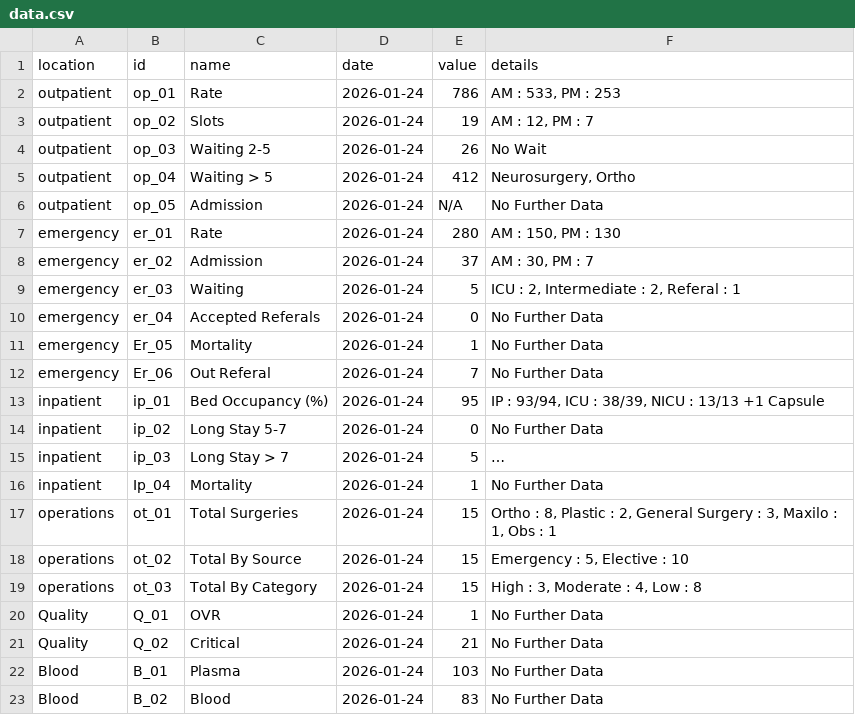
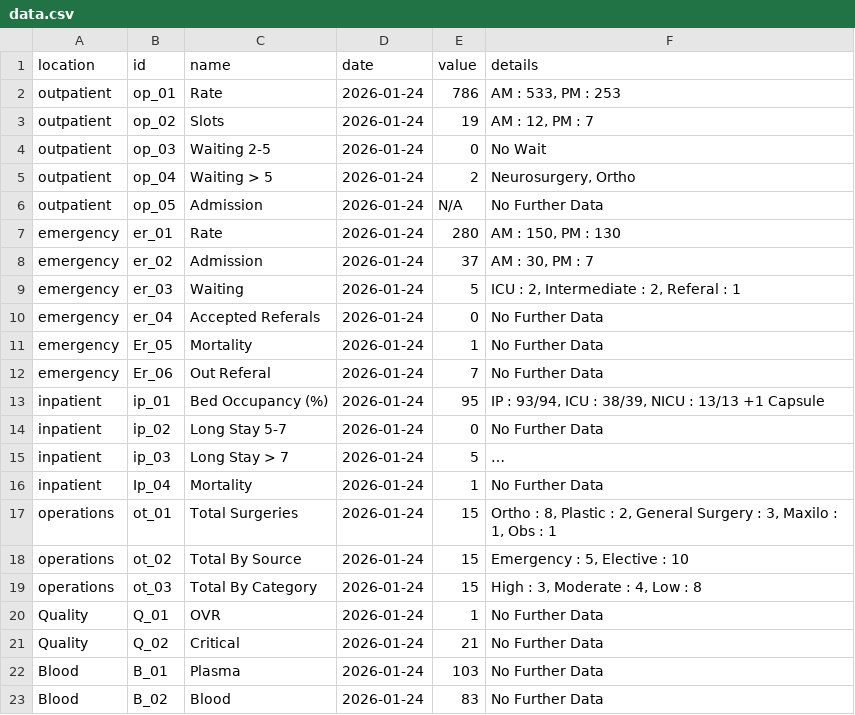
Before and after one commit to AbdullahelBaraka/Day-Data, a CSV file: data.csv, drawn as a sheet; long unchanged cells end in ….

Commit message:
Modify outpatient waiting times in data.csv
Updated waiting times for outpatient services.

```diff
--- a/data.csv
+++ b/data.csv
@@ -3,4 +3,4 @@ outpatient,op_01,Rate,2026-01-24,786,"AM : 533, PM : 253"
 outpatient,op_02,Slots,2026-01-24,19,"AM : 12, PM : 7"
-outpatient,op_03,Waiting 2-5,2026-01-24,26,No Wait
-outpatient,op_04,Waiting > 5,2026-01-24,412,"Neurosurgery, Ortho"
+outpatient,op_03,Waiting 2-5,2026-01-24,0,No Wait
+outpatient,op_04,Waiting > 5,2026-01-24,2,"Neurosurgery, Ortho"
 outpatient,op_05,Admission,2026-01-24,N/A,No Further Data
```
